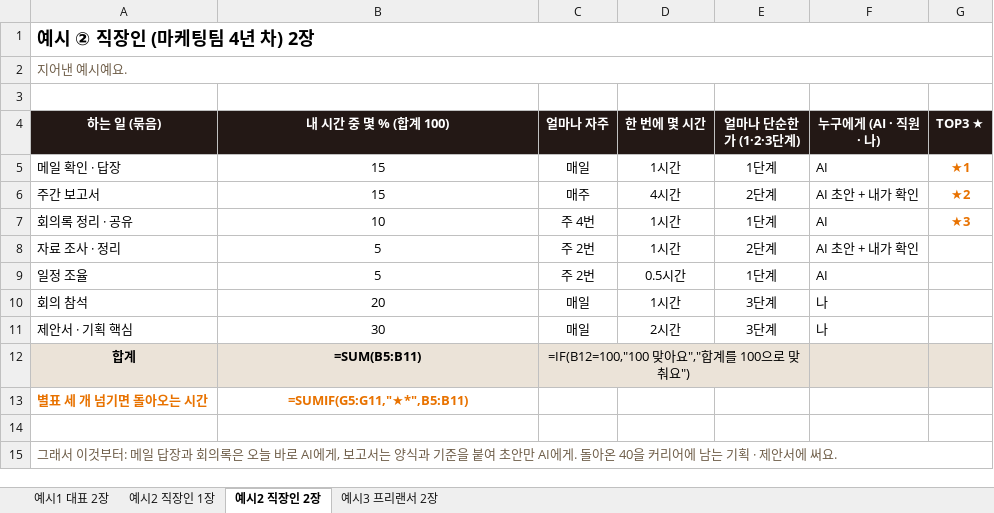
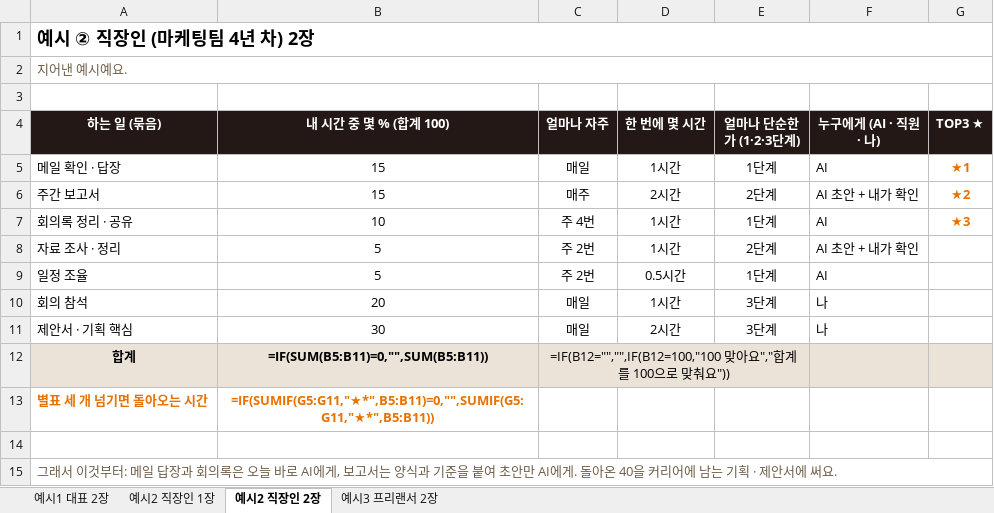
Before and after one commit to jysblanc-rgb/facam-materials, an Excel workbook: 01-02-02/top3-form-example.xlsx, sheet 예시2 직장인 2장, drawn as a sheet; values as stored, in another font and other column widths than the file's, no borders; formulas without a stored value are shown as written; the diff names each change by its address in the sheet, - before the commit and + after, or states it on an @@ line.

```diff
--- a/01-02-02/top3-form-example.xlsx (sheet 예시2 직장인 2장)
+++ b/01-02-02/top3-form-example.xlsx (sheet 예시2 직장인 2장)
-D6 (한 번에 몇 시간): 4시간
+D6 (한 번에 몇 시간): 2시간
-B12 (내 시간 중 몇 % (합계 100)): =SUM(B5:B11)
+B12 (내 시간 중 몇 % (합계 100)): =IF(SUM(B5:B11)=0,"",SUM(B5:B11))
-C12 (얼마나 자주): =IF(B12=100,"100 맞아요","합계를 100으로 맞춰요")
+C12 (얼마나 자주): =IF(B12="","",IF(B12=100,"100 맞아요","합계를 100으로 맞춰요"))
-B13 (내 시간 중 몇 % (합계 100)): =SUMIF(G5:G11,"★*",B5:B11)
+B13 (내 시간 중 몇 % (합계 100)): =IF(SUMIF(G5:G11,"★*",B5:B11)=0,"",SUMIF(G5:G11,"★*",B5:B11))
```
Also changed, not shown: sheet 예시1 대표 2장, sheet 예시3 프리랜서 2장, sheet 예시2 직장인 1장, 01-02-02/top3-form-blank.xlsx, 01-03-01/one-line-card-blank.xlsx, 31 other files.
